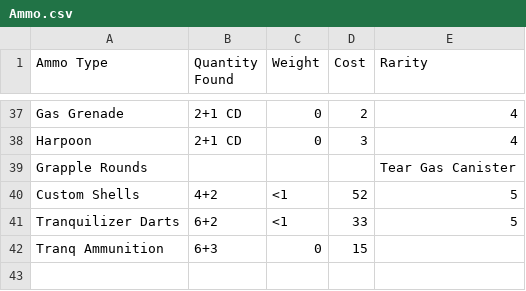
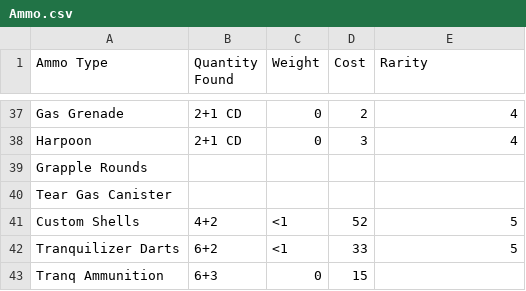
Before and after one commit to bekhram/fallout-pipboy-app, a CSV file: public/Ammo.csv, drawn as a sheet; only a part is shown, gaps mark what is left out.

Commit message:
Fix supplemental ammo inventory options and Famished Fever label
* fix: add supplemental ammo options

* fix: repair supplemental ammo rows

* fix: normalize supplemental ammo references

* fix: localize Famished Fever status

* fix: localize Famished Fever status

* fix: localize Famished Fever status

* fix: localize Famished Fever status

```diff
--- a/public/Ammo.csv
+++ b/public/Ammo.csv
@@ -38,3 +38,4 @@ Gas Grenade,2+1 CD,0,2,4
 Harpoon,2+1 CD,0,3,4
-Grapple Rounds,,,,Tear Gas Canister,,,,
+Grapple Rounds,,,,
+Tear Gas Canister,,,,
 Custom Shells,4+2,<1,52,5
```
Also changed, not shown: public/weapons.csv, 5 other files.
